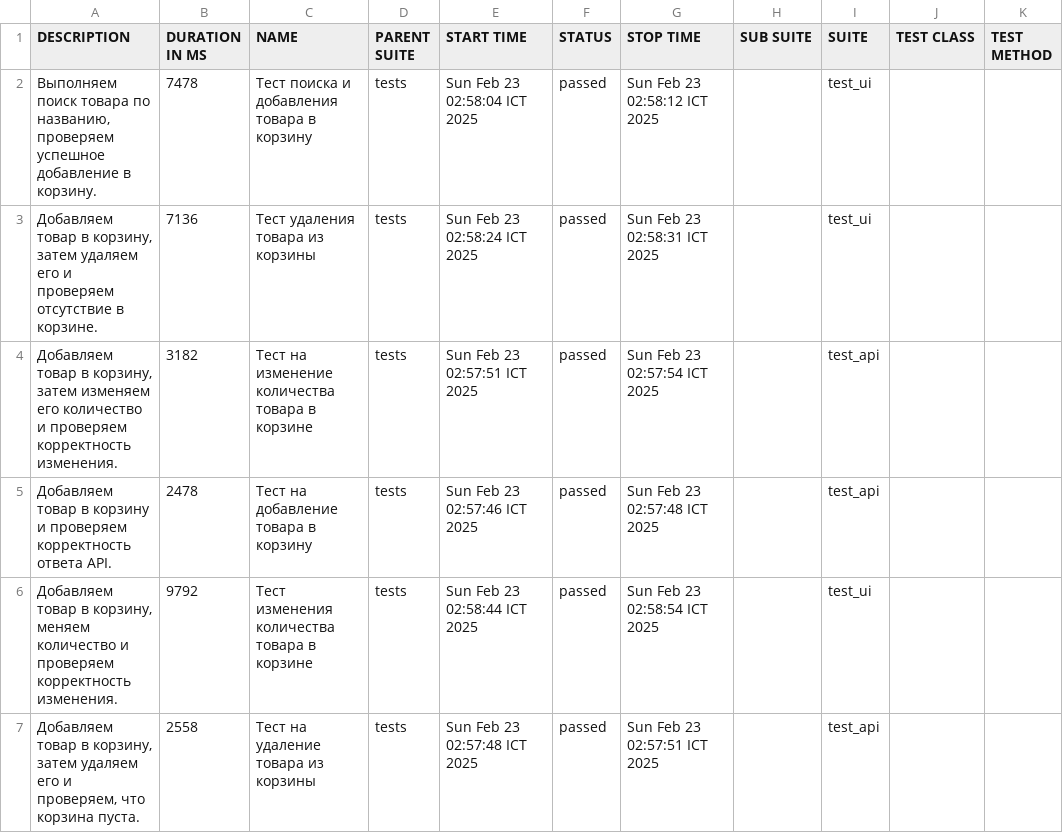
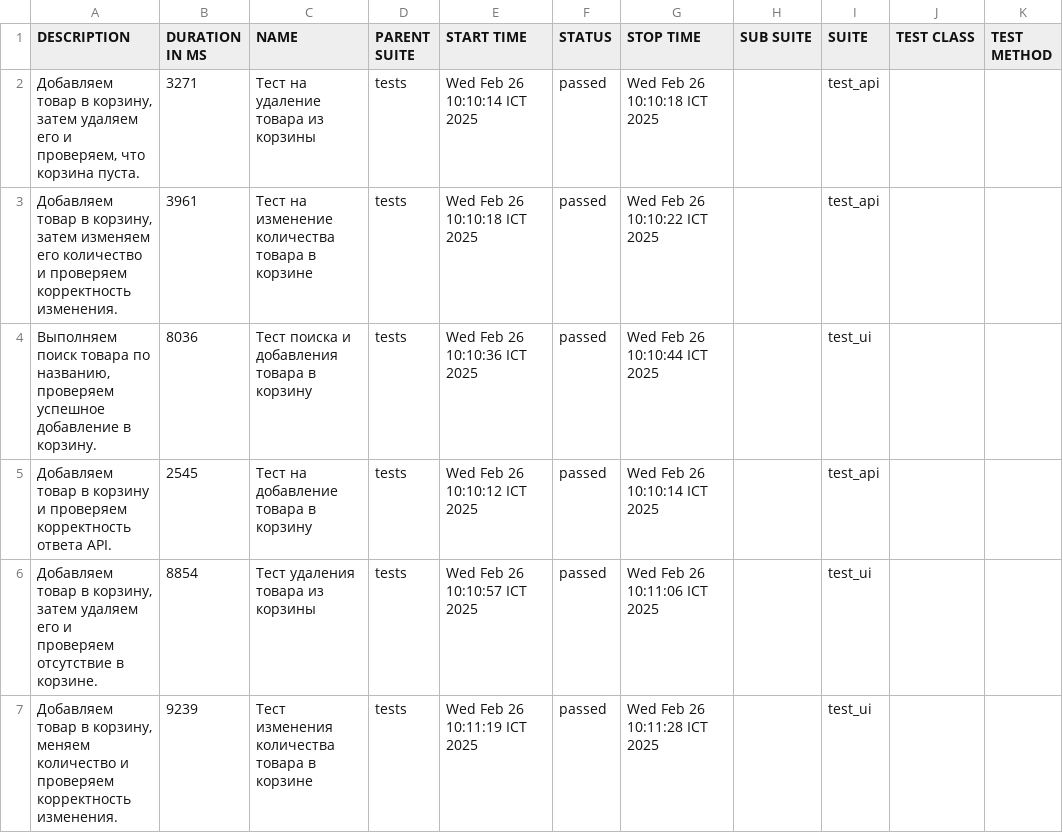
Before and after one commit to OlegKiyashov/KiyashovO_20febr2025, a CSV file: final-report/data/suites.csv, drawn as a sheet.

```diff
--- a/final-report/data/suites.csv
+++ b/final-report/data/suites.csv
@@ -1,7 +1,7 @@
 "DESCRIPTION","DURATION IN MS","NAME","PARENT SUITE","START TIME","STATUS","STOP TIME","SUB SUITE","SUITE","TEST CLASS","TEST METHOD"
-"Выполняем поиск товара по названию, проверяем успешное добавление в корзину.","7478","Тест поиска и добавления товара в корзину","tests","Sun Feb 23 02:58:04 ICT 2025","passed","Sun Feb 23 02:58:12 ICT 2025","","test_ui","",""
-"Добавляем товар в корзину, затем удаляем его и проверяем отсутствие в корзине.","7136","Тест удаления товара из корзины","tests","Sun Feb 23 02:58:24 ICT 2025","passed","Sun Feb 23 02:58:31 ICT 2025","","test_ui","",""
-"Добавляем товар в корзину, затем изменяем его количество и проверяем корректность изменения.","3182","Тест на изменение количества товара в корзине","tests","Sun Feb 23 02:57:51 ICT 2025","passed","Sun Feb 23 02:57:54 ICT 2025","","test_api","",""
-"Добавляем товар в корзину и проверяем корректность ответа API.","2478","Тест на добавление товара в корзину","tests","Sun Feb 23 02:57:46 ICT 2025","passed","Sun Feb 23 02:57:48 ICT 2025","","test_api","",""
-"Добавляем товар в корзину, меняем количество и проверяем корректность изменения.","9792","Тест изменения количества товара в корзине","tests","Sun Feb 23 02:58:44 ICT 2025","passed","Sun Feb 23 02:58:54 ICT 2025","","test_ui","",""
-"Добавляем товар в корзину, затем удаляем его и проверяем, что корзина пуста.","2558","Тест на удаление товара из корзины","tests","Sun Feb 23 02:57:48 ICT 2025","passed","Sun Feb 23 02:57:51 ICT 2025","","test_api","",""
+"Добавляем товар в корзину, затем удаляем его и проверяем, что корзина пуста.","3271","Тест на удаление товара из корзины","tests","Wed Feb 26 10:10:14 ICT 2025","passed","Wed Feb 26 10:10:18 ICT 2025","","test_api","",""
+"Добавляем товар в корзину, затем изменяем его количество и проверяем корректность изменения.","3961","Тест на изменение количества товара в корзине","tests","Wed Feb 26 10:10:18 ICT 2025","passed","Wed Feb 26 10:10:22 ICT 2025","","test_api","",""
+"Выполняем поиск товара по названию, проверяем успешное добавление в корзину.","8036","Тест поиска и добавления товара в корзину","tests","Wed Feb 26 10:10:36 ICT 2025","passed","Wed Feb 26 10:10:44 ICT 2025","","test_ui","",""
+"Добавляем товар в корзину и проверяем корректность ответа API.","2545","Тест на добавление товара в корзину","tests","Wed Feb 26 10:10:12 ICT 2025","passed","Wed Feb 26 10:10:14 ICT 2025","","test_api","",""
+"Добавляем товар в корзину, затем удаляем его и проверяем отсутствие в корзине.","8854","Тест удаления товара из корзины","tests","Wed Feb 26 10:10:57 ICT 2025","passed","Wed Feb 26 10:11:06 ICT 2025","","test_ui","",""
+"Добавляем товар в корзину, меняем количество и проверяем корректность изменения.","9239","Тест изменения количества товара в корзине","tests","Wed Feb 26 10:11:19 ICT 2025","passed","Wed Feb 26 10:11:28 ICT 2025","","test_ui","",""
```
Also changed, not shown: final-report/data/behaviors.csv, 57 other files.
